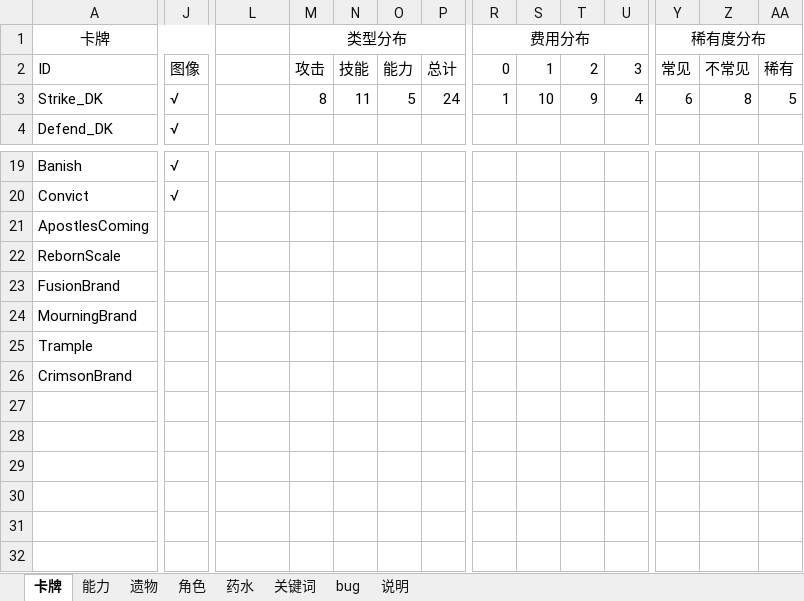
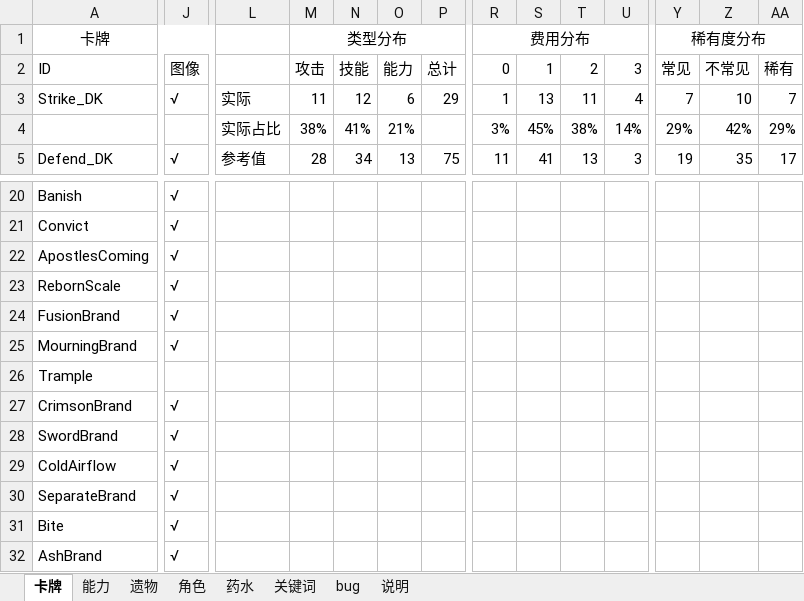
Before and after one commit to HGBAN/DragonKnight, an Excel workbook: 汇总.xlsx, sheet 卡牌, drawn as a sheet; only a part is shown, gaps mark what is left out; values as stored, in another font and other column widths than the file's, no borders; charts and pictures and conditional formats not drawn; addresses are those after the commit; rows hold the shown columns only; the diff covers the shown part only; the diff names each change by its address in the sheet, - before the commit and + after, or states it on an @@ line.

Commit message:
更新汇总

```diff
--- a/汇总.xlsx (sheet 卡牌)
+++ b/汇总.xlsx (sheet 卡牌)
-L3: (empty)
+L3: 实际
-M3 (攻击): 8
+M3 (攻击): 11
-N3 (技能): 11
+N3 (技能): 12
-O3 (能力): 5
+O3 (能力): 6
-P3 (总计): 24
+P3 (总计): 29
-S3 (1): 10
+S3 (1): 13
-T3 (2): 9
+T3 (2): 11
-Y3 (常见): 6
+Y3 (常见): 7
-Z3 (不常见): 8
+Z3 (不常见): 10
-AA3 (稀有): 5
+AA3 (稀有): 7
+row 4:  |  | 实际占比 | 38% | 41% | 21% |  | 3% | 45% | 38% | 14% | 29% | 42% | 29%
-L5: (empty)
+L5: 参考值
-M5 (攻击): (empty)
+M5 (攻击): 28
-N5 (技能): (empty)
+N5 (技能): 34
-O5 (能力): (empty)
+O5 (能力): 13
-P5 (总计): (empty)
+P5 (总计): 75
-R5 (0): (empty)
+R5 (0): 11
-S5 (1): (empty)
+S5 (1): 41
-T5 (2): (empty)
+T5 (2): 13
-U5 (3): (empty)
+U5 (3): 3
-Y5 (常见): (empty)
+Y5 (常见): 19
-Z5 (不常见): (empty)
+Z5 (不常见): 35
-AA5 (稀有): (empty)
+AA5 (稀有): 17
-J22:J25 (图像): (empty)
+J22:J25 (图像): √
-J27 (图像): (empty)
+J27 (图像): √
+row 28: SwordBrand | √
+row 29: ColdAirflow | √
+row 30: SeparateBrand | √
+row 31: Bite | √
+row 32: AshBrand | √
```
Also changed, not shown: 29 edited cells elsewhere in this sheet, sheet bug, sheet 遗物, sheet 能力, sheet 关键词, formulas that keep their value, charts or pictures.
